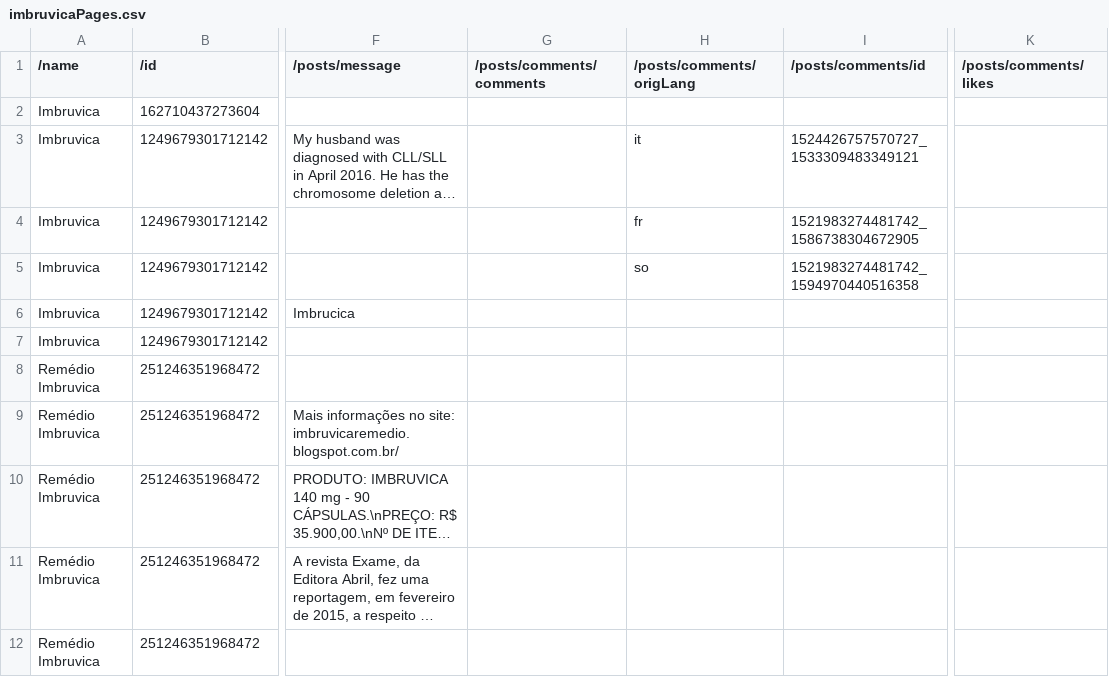
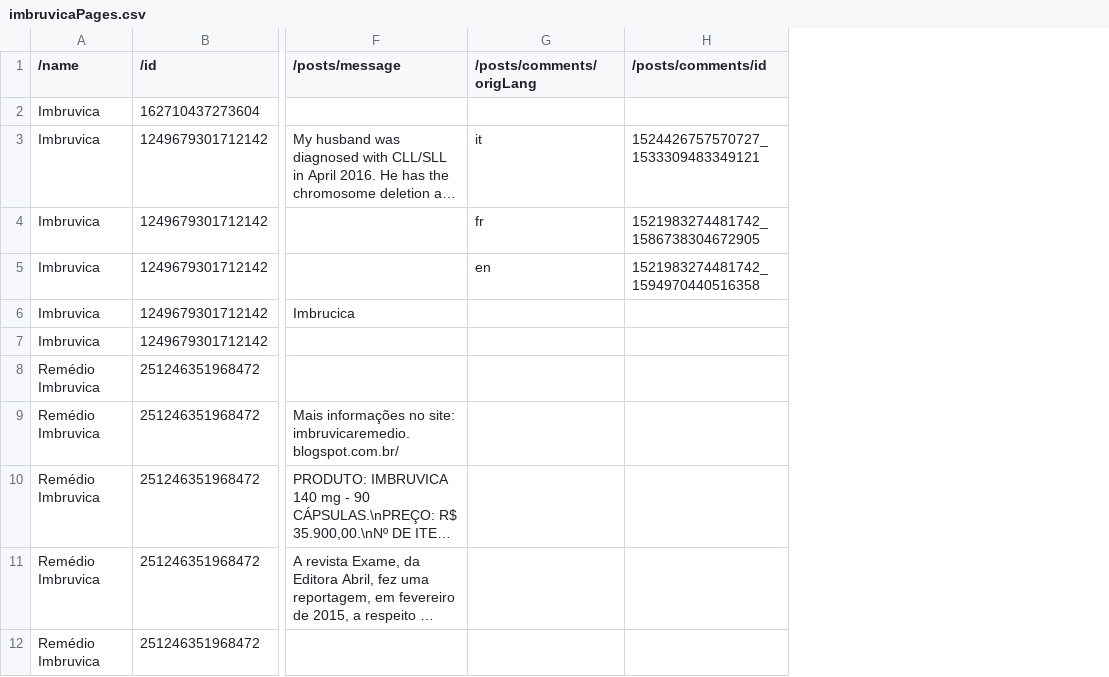
Before and after one commit to o0oBluePhoenixo0o/AbbVie2017, a CSV file: Alex/Java/fbMonitor/csv/imbruvicaPages.csv, drawn as a sheet; only a part is shown, gaps mark what is left out; long unchanged cells end in …; removed rows and columns are numbered as before the commit, all else as after; the diff names each change by its address in the sheet, - before the commit and + after, or states it on an @@ line.

```diff
--- a/Alex/Java/fbMonitor/csv/imbruvicaPages.csv
+++ b/Alex/Java/fbMonitor/csv/imbruvicaPages.csv
-column G (/posts/comments/comments), empty
-column K (/posts/comments/likes), empty
-G5 (/posts/comments/origLang): so
+G5 (/posts/comments/origLang): en
```
Also changed, not shown: Alex/Java/fbMonitor/csv/adalimumabPages.csv, Alex/Java/fbMonitor/csv/enbrelPages.csv, 36 other files.
